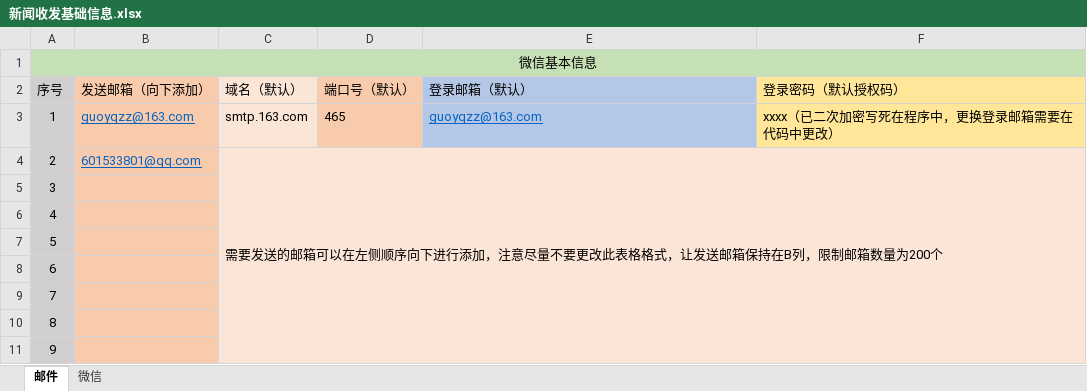
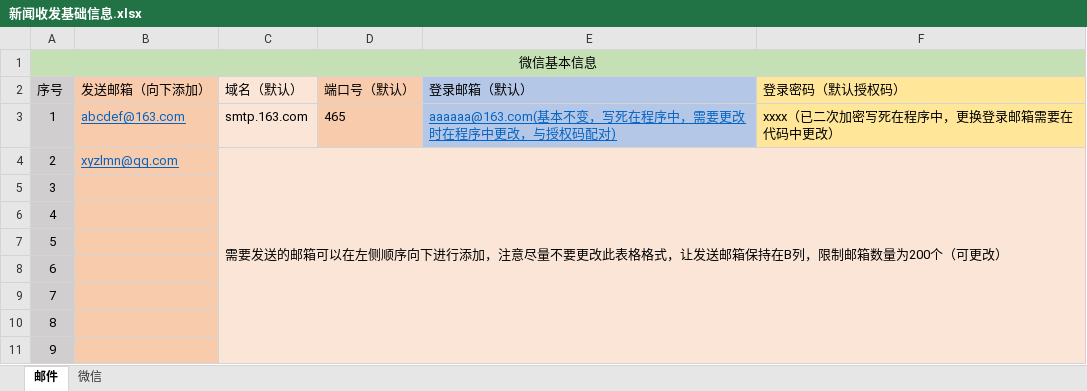
Before and after one commit to mind-way/my_project_learn, an Excel workbook: 新闻资讯/文件/新闻收发基础信息.xlsx, sheet 邮件, drawn as a sheet; values as stored, in another font and other column widths than the file's, no borders; the diff names each change by its address in the sheet, - before the commit and + after, or states it on an @@ line.

```diff
--- a/新闻资讯/文件/新闻收发基础信息.xlsx (sheet 邮件)
+++ b/新闻资讯/文件/新闻收发基础信息.xlsx (sheet 邮件)
-B3 (发送邮箱（向下添加）): guoyqzz@163.com
+B3 (发送邮箱（向下添加）): abcdef@163.com
-E3 (登录邮箱（默认）): guoyqzz@163.com
+E3 (登录邮箱（默认）): aaaaaa@163.com(基本不变，写死在程序中，需要更改时在程序中更改，与授权码配对)
-B4 (发送邮箱（向下添加）): 601533801@qq.com
+B4 (发送邮箱（向下添加）): xyzlmn@qq.com
-C4 (域名（默认）): …量为200个
+C4 (域名（默认）): …量为200个（可更改）
```
Also changed, not shown: sheet 微信, 1 other file.
